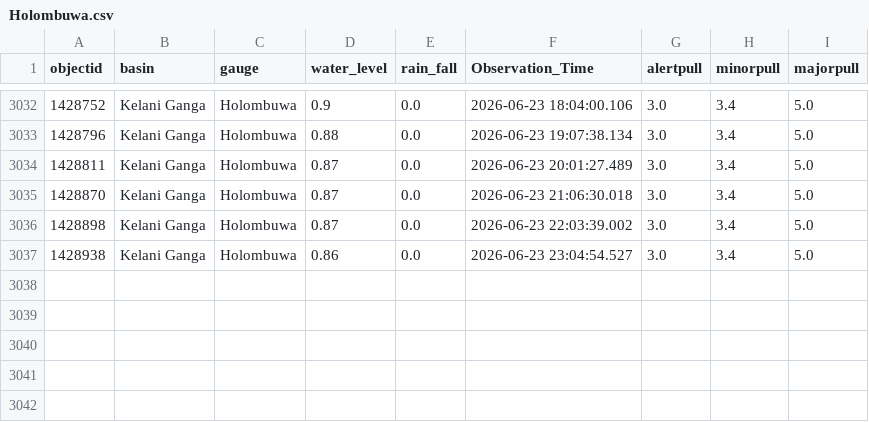
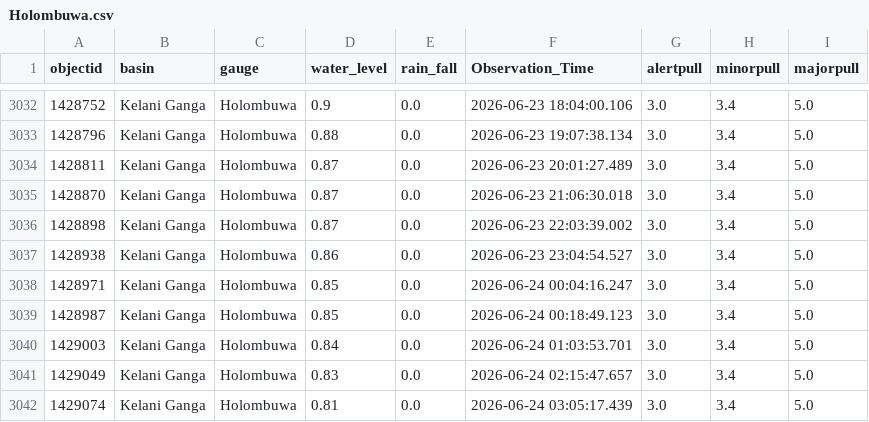
Before and after one commit to hhumal/Irrigation-Dept-Manual-River-Gauge-Readings, a CSV file: Station_Rainfall_CSVs/Holombuwa.csv, drawn as a sheet; only a part is shown, gaps mark what is left out; the diff names each change by its address in the sheet, - before the commit and + after, or states it on an @@ line.

```diff
--- a/Station_Rainfall_CSVs/Holombuwa.csv
+++ b/Station_Rainfall_CSVs/Holombuwa.csv
+row 3038: 1428971 | Kelani Ganga | Holombuwa | 0.85 | 0.0 | 2026-06-24 00:04:16.247 | 3.0 | 3.4 | 5.0
+row 3039: 1428987 | Kelani Ganga | Holombuwa | 0.85 | 0.0 | 2026-06-24 00:18:49.123 | 3.0 | 3.4 | 5.0
+row 3040: 1429003 | Kelani Ganga | Holombuwa | 0.84 | 0.0 | 2026-06-24 01:03:53.701 | 3.0 | 3.4 | 5.0
+row 3041: 1429049 | Kelani Ganga | Holombuwa | 0.83 | 0.0 | 2026-06-24 02:15:47.657 | 3.0 | 3.4 | 5.0
+row 3042: 1429074 | Kelani Ganga | Holombuwa | 0.81 | 0.0 | 2026-06-24 03:05:17.439 | 3.0 | 3.4 | 5.0
```
Also changed, not shown: Station_Rainfall_CSVs/Manampitiya.csv, Station_Rainfall_CSVs/Moragaswewa.csv, 34 other files.
